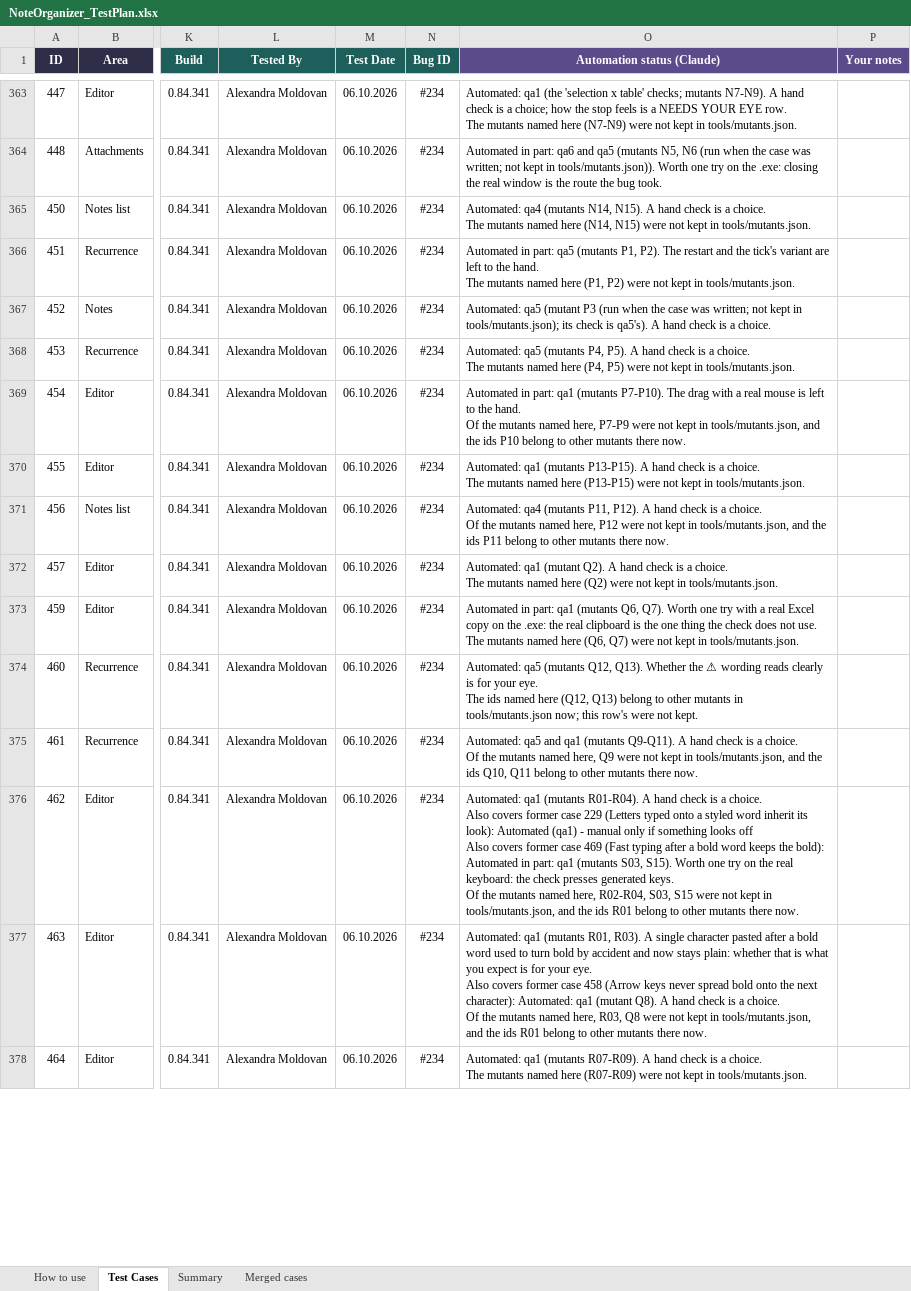
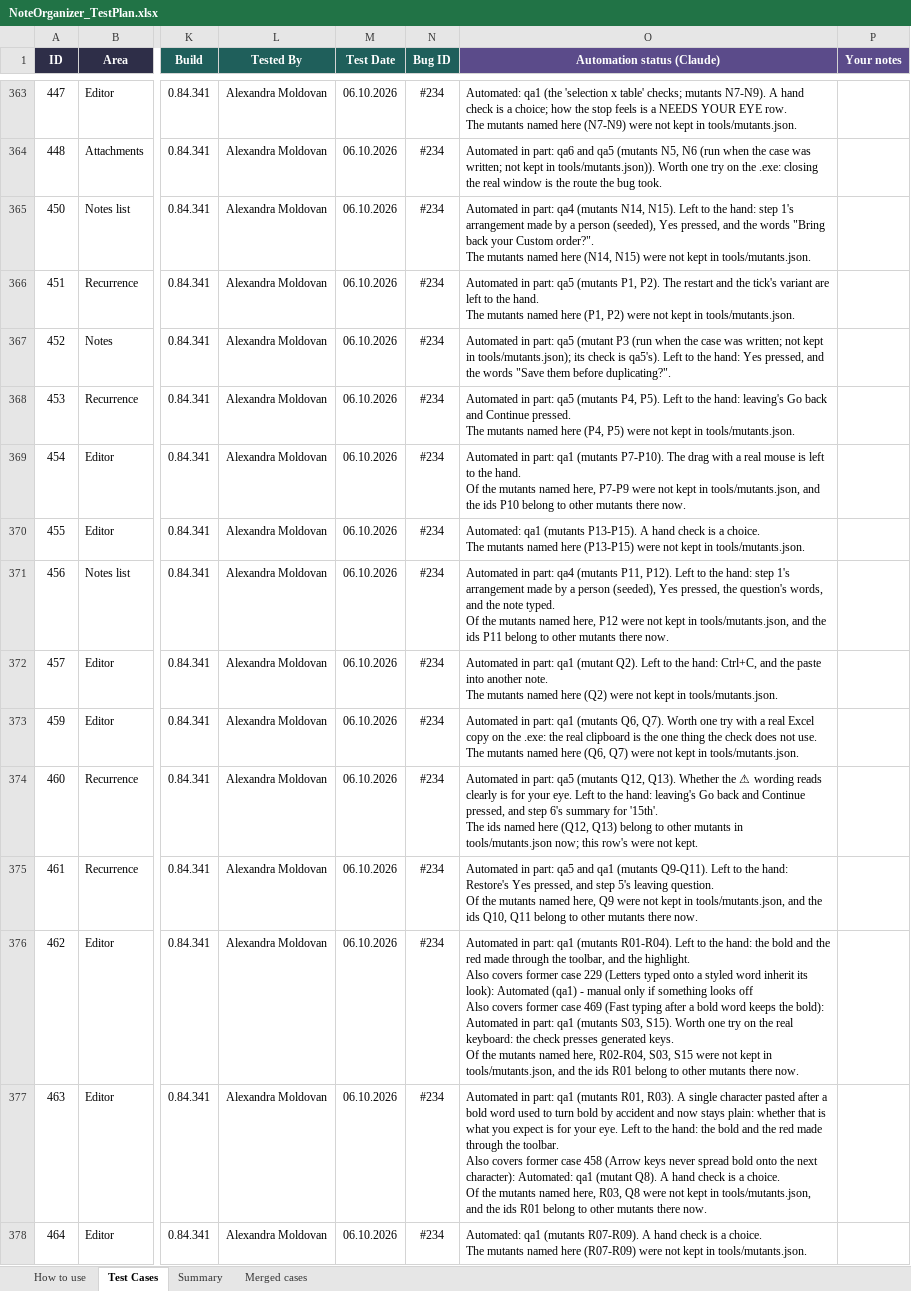
Before and after one commit to AlexandraMoldovan95/noteOrganizer, an Excel workbook: qa/NoteOrganizer_TestPlan.xlsx, sheet Test Cases, drawn as a sheet; only a part is shown, gaps mark what is left out; values as stored, in another font and other column widths than the file's, no borders; conditional formats not drawn; ↵ is a line break in a cell; the diff covers the shown part only; the diff names each change by its address in the sheet, - before the commit and + after, or states it on an @@ line.

```diff
--- a/qa/NoteOrganizer_TestPlan.xlsx (sheet Test Cases)
+++ b/qa/NoteOrganizer_TestPlan.xlsx (sheet Test Cases)
-O365 (Automation status (Claude)): Automated: qa4 (mutants N14, N15). A hand check is a choice. ↵ The mutants…
+O365 (Automation status (Claude)): Automated in part: qa4 (mutants N14, N15). Left to the hand: step 1's arrangement made by a person (seeded), Yes pressed, and the words "Bring back your Custom order?". ↵ The mutants…
-O367 (Automation status (Claude)): Automated: qa5 (mutant P3 (run when the case was written; not kept in tools/mutants.json); its check is qa5's). A hand check is a choice.
+O367 (Automation status (Claude)): Automated in part: qa5 (mutant P3 (run when the case was written; not kept in tools/mutants.json); its check is qa5's). Left to the hand: Yes pressed, and the words "Save them before duplicating?".
-O368 (Automation status (Claude)): Automated: qa5 (mutants P4, P5). A hand check is a choice. ↵ The mutants…
+O368 (Automation status (Claude)): Automated in part: qa5 (mutants P4, P5). Left to the hand: leaving's Go back and Continue pressed. ↵ The mutants…
-O371 (Automation status (Claude)): Automated: qa4 (mutants P11, P12). A hand check is a choice. ↵ Of the…
+O371 (Automation status (Claude)): Automated in part: qa4 (mutants P11, P12). Left to the hand: step 1's arrangement made by a person (seeded), Yes pressed, the question's words, and the note typed. ↵ Of the…
-O372 (Automation status (Claude)): Automated: qa1 (mutant Q2). A hand check is a choice. ↵ The mutants…
+O372 (Automation status (Claude)): Automated in part: qa1 (mutant Q2). Left to the hand: Ctrl+C, and the paste into another note. ↵ The mutants…
-O374 (Automation status (Claude)): Automated: qa5 (mutants Q12, Q13). Whether the ⚠ wording reads clearly is for your eye. ↵ The ids…
+O374 (Automation status (Claude)): Automated in part: qa5 (mutants Q12, Q13). Whether the ⚠ wording reads clearly is for your eye. Left to the hand: leaving's Go back and Continue pressed, and step 6's summary for '15th'. ↵ The ids…
-O375 (Automation status (Claude)): Automated: qa5 and qa1 (mutants Q9-Q11). A hand check is a choice. ↵ Of the…
+O375 (Automation status (Claude)): Automated in part: qa5 and qa1 (mutants Q9-Q11). Left to the hand: Restore's Yes pressed, and step 5's leaving question. ↵ Of the…
-O376 (Automation status (Claude)): Automated: qa1 (mutants R01-R04). A hand check is a choice. ↵ Also covers…
+O376 (Automation status (Claude)): Automated in part: qa1 (mutants R01-R04). Left to the hand: the bold and the red made through the toolbar, and the highlight. ↵ Also covers…
-O377 (Automation status (Claude)): Automated: qa1 (mutants R01, R03). A single character pasted after a bold word used to turn bold by accident and now stays plain: whether that is what you expect is for your eye. ↵ Also covers…
+O377 (Automation status (Claude)): Automated in part: qa1 (mutants R01, R03). A single character pasted after a bold word used to turn bold by accident and now stays plain: whether that is what you expect is for your eye. Left to the hand: the bold and the red made through the toolbar. ↵ Also covers…
```
Also changed, not shown: 88 edited cells elsewhere in this sheet, 4 other files.
